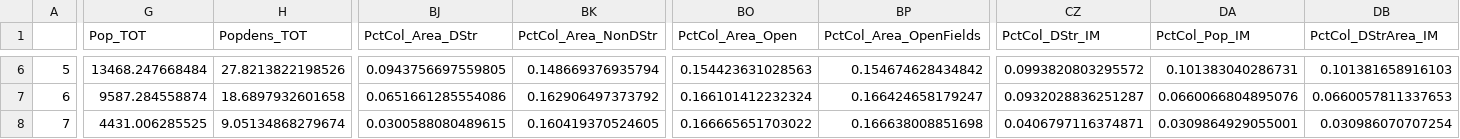
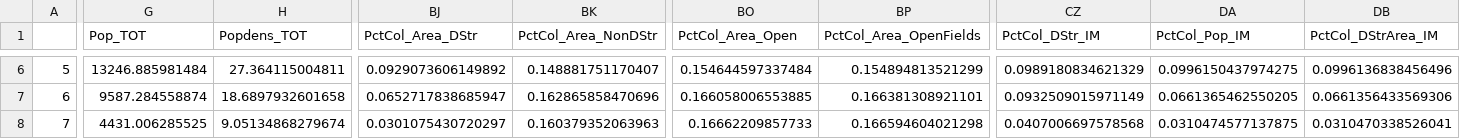
Before and after one commit to rcesaret/TeotihuacanAMM, a CSV file: data-final-outputs/TeoRings_Oval.csv, drawn as a sheet; only a part is shown, gaps mark what is left out; the diff covers the shown part only; the diff names each change by its address in the sheet, - before the commit and + after, or states it on an @@ line.

```diff
--- a/data-final-outputs/TeoRings_Oval.csv
+++ b/data-final-outputs/TeoRings_Oval.csv
-G6 (Pop_TOT): 13468.247668484
+G6 (Pop_TOT): 13246.885981484
-H6 (Popdens_TOT): 27.8213822198526
+H6 (Popdens_TOT): 27.364115004811
-BJ6 (PctCol_Area_DStr): 0.0943756697559805
+BJ6 (PctCol_Area_DStr): 0.0929073606149892
-BK6 (PctCol_Area_NonDStr): 0.148669376935794
+BK6 (PctCol_Area_NonDStr): 0.148881751170407
-BO6 (PctCol_Area_Open): 0.154423631028563
+BO6 (PctCol_Area_Open): 0.154644597337484
-BP6 (PctCol_Area_OpenFields): 0.154674628434842
+BP6 (PctCol_Area_OpenFields): 0.154894813521299
-CZ6 (PctCol_DStr_IM): 0.0993820803295572
+CZ6 (PctCol_DStr_IM): 0.0989180834621329
-DA6 (PctCol_Pop_IM): 0.101383040286731
+DA6 (PctCol_Pop_IM): 0.0996150437974275
-DB6 (PctCol_DStrArea_IM): 0.101381658916103
+DB6 (PctCol_DStrArea_IM): 0.0996136838456496
-BJ7 (PctCol_Area_DStr): 0.0651661285554086
+BJ7 (PctCol_Area_DStr): 0.0652717838685947
-BK7 (PctCol_Area_NonDStr): 0.162906497373792
+BK7 (PctCol_Area_NonDStr): 0.162865858470696
-BO7 (PctCol_Area_Open): 0.166101412232324
+BO7 (PctCol_Area_Open): 0.166058006553885
-BP7 (PctCol_Area_OpenFields): 0.166424658179247
+BP7 (PctCol_Area_OpenFields): 0.166381308921101
-CZ7 (PctCol_DStr_IM): 0.0932028836251287
+CZ7 (PctCol_DStr_IM): 0.0932509015971149
-DA7 (PctCol_Pop_IM): 0.0660066804895076
+DA7 (PctCol_Pop_IM): 0.0661365462550205
-DB7 (PctCol_DStrArea_IM): 0.0660057811337653
+DB7 (PctCol_DStrArea_IM): 0.0661356433569306
-BJ8 (PctCol_Area_DStr): 0.0300588080489615
+BJ8 (PctCol_Area_DStr): 0.0301075430720297
-BK8 (PctCol_Area_NonDStr): 0.160419370524605
+BK8 (PctCol_Area_NonDStr): 0.160379352063963
-BO8 (PctCol_Area_Open): 0.166665651703022
+BO8 (PctCol_Area_Open): 0.16662209857733
-BP8 (PctCol_Area_OpenFields): 0.166638008851698
+BP8 (PctCol_Area_OpenFields): 0.166594604021298
-CZ8 (PctCol_DStr_IM): 0.0406797116374871
+CZ8 (PctCol_DStr_IM): 0.0407006697578568
-DA8 (PctCol_Pop_IM): 0.0309864929055001
+DA8 (PctCol_Pop_IM): 0.0310474577137875
-DB8 (PctCol_DStrArea_IM): 0.030986070707254
+DB8 (PctCol_DStrArea_IM): 0.0310470338526041
```
Also changed, not shown: 83 edited cells elsewhere in this file, data-final-outputs/TeoRings_Circ.csv, 6 other files.
